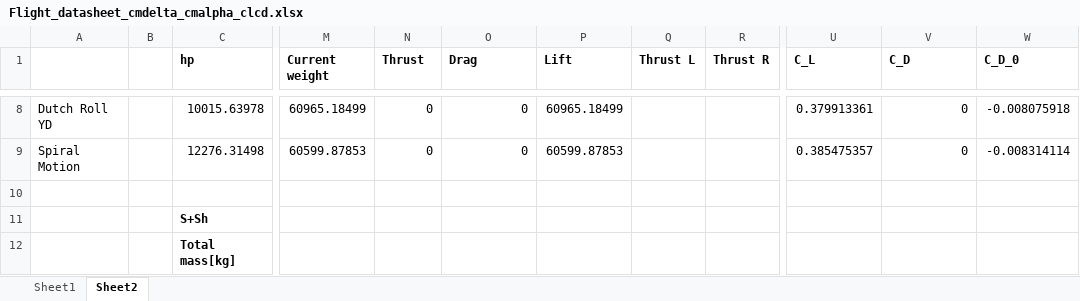
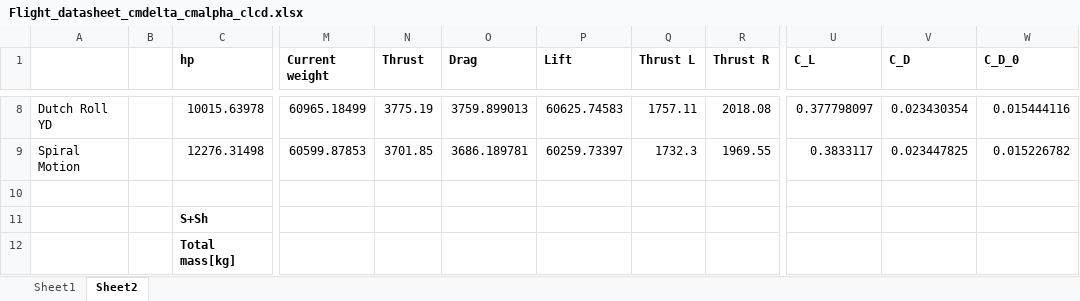
Before and after one commit to Patpat98/SVV_FD_B23, an Excel workbook: Flight_datasheet_cmdelta_cmalpha_clcd.xlsx, sheet Sheet2, drawn as a sheet; only a part is shown, gaps mark what is left out; values as stored, in another font and other column widths than the file's, no borders; conditional formats not drawn; the diff covers the shown part only; the diff names each change by its address in the sheet, - before the commit and + after, or states it on an @@ line.

```diff
--- a/Flight_datasheet_cmdelta_cmalpha_clcd.xlsx (sheet Sheet2)
+++ b/Flight_datasheet_cmdelta_cmalpha_clcd.xlsx (sheet Sheet2)
-N8 (Thrust): 0
+N8 (Thrust): 3775.19
-O8 (Drag): 0
+O8 (Drag): 3759.899013
-P8 (Lift): 60965.18499
+P8 (Lift): 60625.74583
-Q8 (Thrust L): (empty)
+Q8 (Thrust L): 1757.11
-R8 (Thrust R): (empty)
+R8 (Thrust R): 2018.08
-U8 (C_L): 0.379913361
+U8 (C_L): 0.377798097
-V8 (C_D): 0
+V8 (C_D): 0.023430354
-W8 (C_D_0): -0.008075918
+W8 (C_D_0): 0.015444116
-N9 (Thrust): 0
+N9 (Thrust): 3701.85
-O9 (Drag): 0
+O9 (Drag): 3686.189781
-P9 (Lift): 60599.87853
+P9 (Lift): 60259.73397
-Q9 (Thrust L): (empty)
+Q9 (Thrust L): 1732.3
-R9 (Thrust R): (empty)
+R9 (Thrust R): 1969.55
-U9 (C_L): 0.385475357
+U9 (C_L): 0.3833117
-V9 (C_D): 0
+V9 (C_D): 0.023447825
-W9 (C_D_0): -0.008314114
+W9 (C_D_0): 0.015226782
```
Also changed, not shown: 32 edited cells elsewhere in this sheet, charts or pictures, 6 other files.
